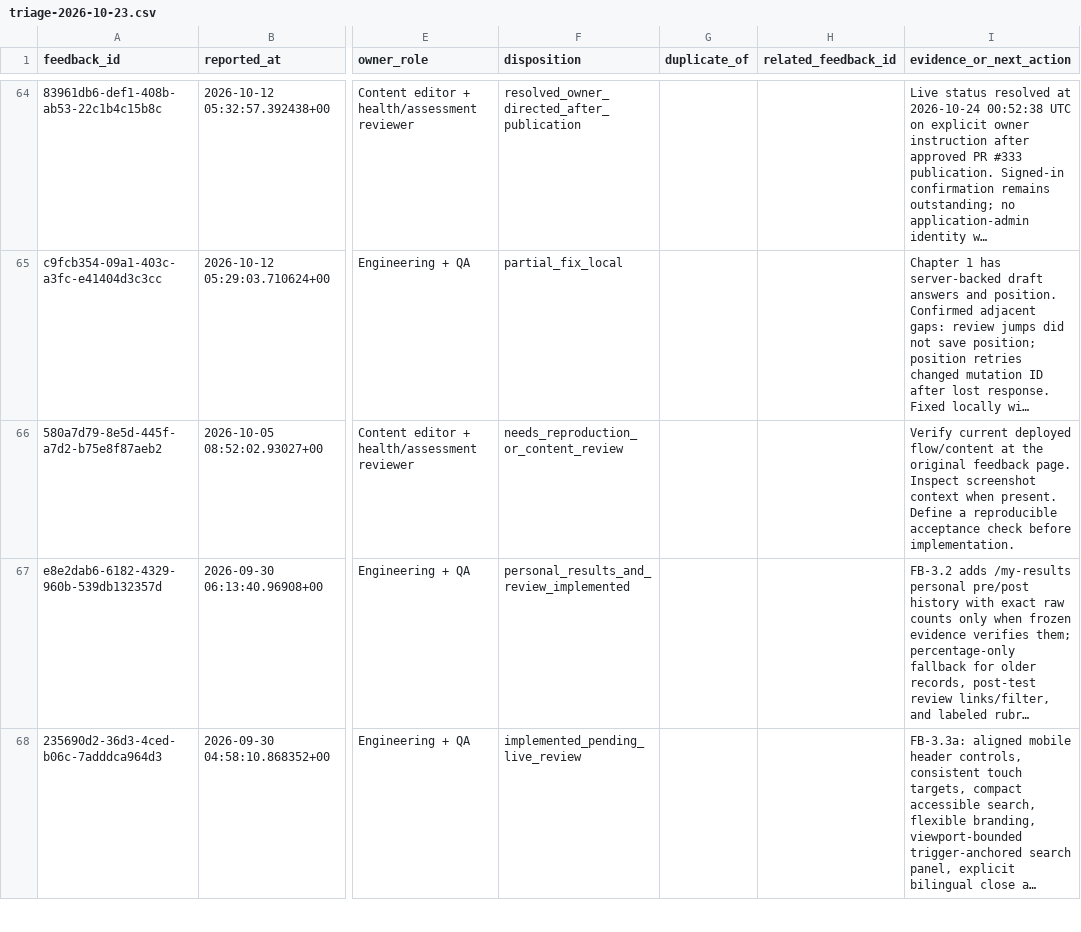
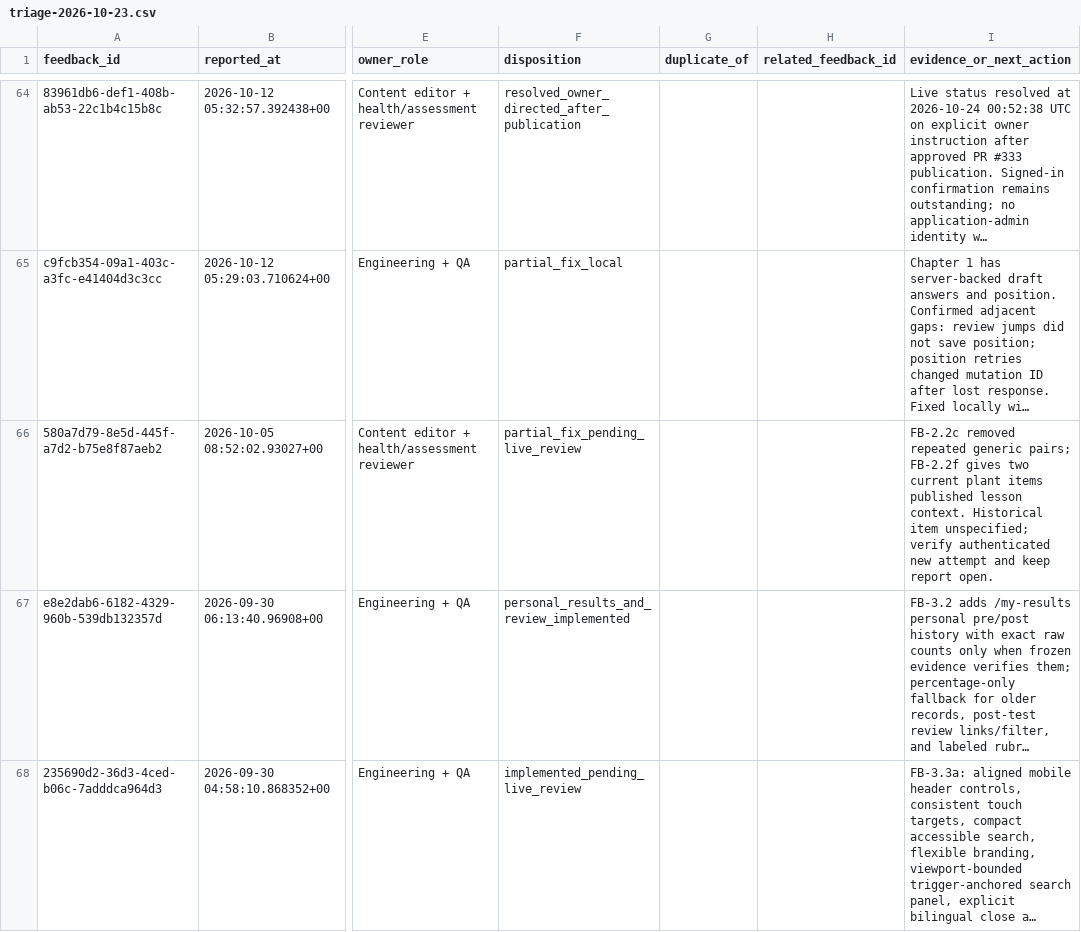
Before and after one commit to jongsky25/BHW-Connect-Phase-2, a CSV file: docs/feedback-remediation/triage-2026-10-23.csv, drawn as a sheet; only a part is shown, gaps mark what is left out; long unchanged cells end in …; the diff names each change by its address in the sheet, - before the commit and + after, or states it on an @@ line.

Commit message:
Clarify Chapter II plant exam cases using published lesson checks

```diff
--- a/docs/feedback-remediation/triage-2026-10-23.csv
+++ b/docs/feedback-remediation/triage-2026-10-23.csv
-F66 (disposition): needs_reproduction_or_content_review
+F66 (disposition): partial_fix_pending_live_review
-I66 (evidence_or_next_action): Verify current deployed flow/content at the original feedback page. Inspect screenshot context when present. Define a reproducible acceptance check before implementation.
+I66 (evidence_or_next_action): FB-2.2c removed repeated generic pairs; FB-2.2f gives two current plant items published lesson context. Historical item unspecified; verify authenticated new attempt and keep report open.
```
Also changed, not shown: 4 other files.
